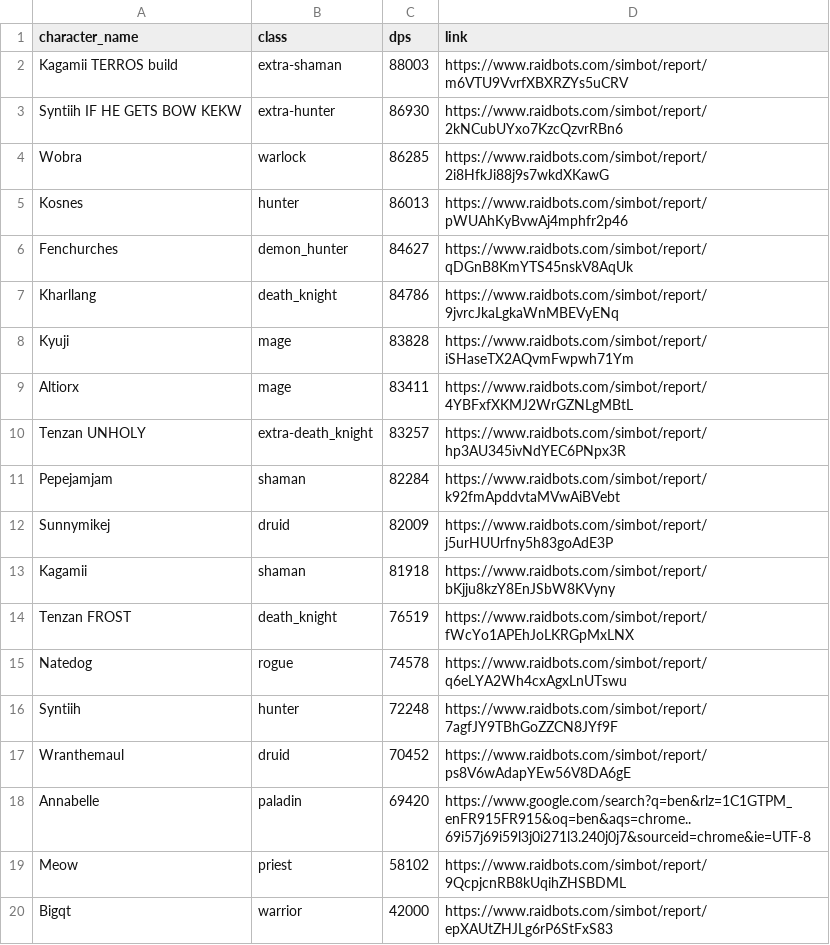
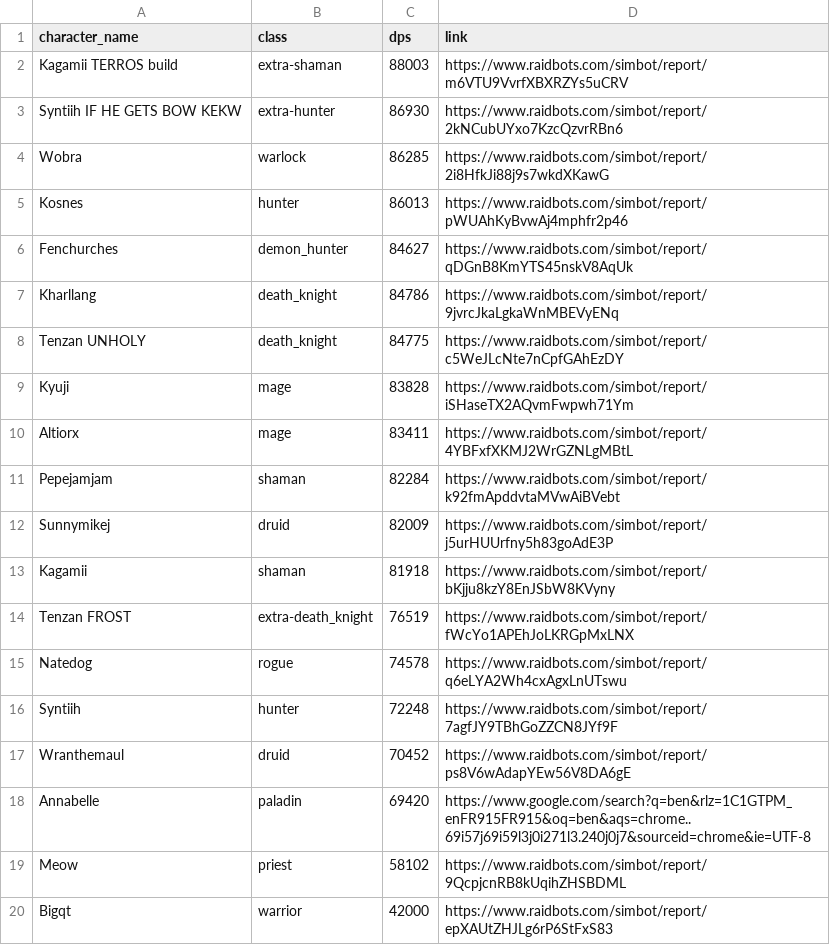
Before and after one commit to KyujiQG/BaboonsSimsRanks, a CSV file: file.csv, drawn as a sheet.

```diff
--- a/file.csv
+++ b/file.csv
@@ -7,5 +7,5 @@ Fenchurches,demon_hunter,84627,https://www.raidbots.com/simbot/report/qDGnB8KmYT
 Kharllang,death_knight,84786,https://www.raidbots.com/simbot/report/9jvrcJkaLgkaWnMBEVyENq
+Tenzan UNHOLY,death_knight,84775,https://www.raidbots.com/simbot/report/c5WeJLcNte7nCpfGAhEzDY
 Kyuji,mage,83828,https://www.raidbots.com/simbot/report/iSHaseTX2AQvmFwpwh71Ym
 Altiorx,mage,83411,https://www.raidbots.com/simbot/report/4YBFxfXKMJ2WrGZNLgMBtL
-Tenzan UNHOLY,extra-death_knight,83257,https://www.raidbots.com/simbot/report/hp3AU345ivNdYEC6PNpx3R
 Pepejamjam,shaman,82284,https://www.raidbots.com/simbot/report/k92fmApddvtaMVwAiBVebt
@@ -13,3 +13,3 @@ Sunnymikej,druid,82009,https://www.raidbots.com/simbot/report/j5urHUUrfny5h83goA
 Kagamii,shaman,81918,https://www.raidbots.com/simbot/report/bKjju8kzY8EnJSbW8KVyny
-Tenzan FROST,death_knight,76519,https://www.raidbots.com/simbot/report/fWcYo1APEhJoLKRGpMxLNX
+Tenzan FROST,extra-death_knight,76519,https://www.raidbots.com/simbot/report/fWcYo1APEhJoLKRGpMxLNX
 Natedog,rogue,74578,https://www.raidbots.com/simbot/report/q6eLYA2Wh4cxAgxLnUTswu
```
Also changed, not shown: 1 other file.
